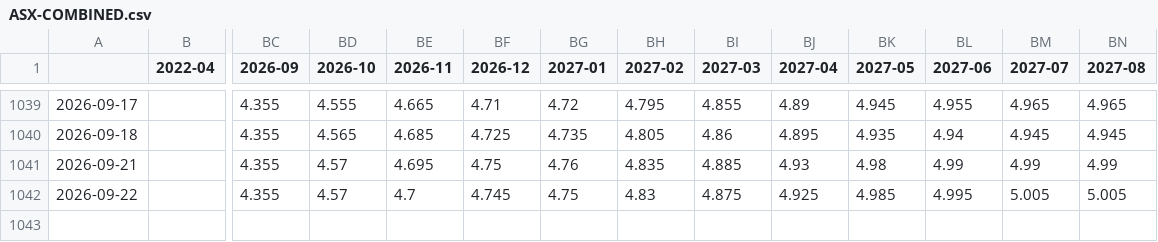
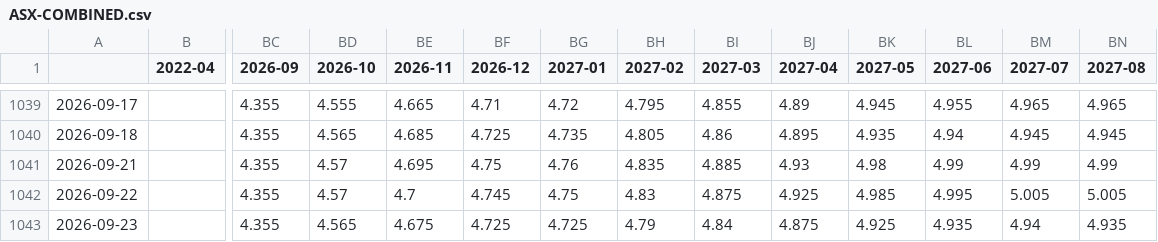
Before and after one commit to bpalmer4/ASX, a CSV file: ASX-COMBINED/ASX-COMBINED.csv, drawn as a sheet; only a part is shown, gaps mark what is left out; rows hold the shown columns only; the diff names each change by its address in the sheet, - before the commit and + after, or states it on an @@ line.

Commit message:
Daily ASX data capture 2026-09-23

```diff
--- a/ASX-COMBINED/ASX-COMBINED.csv
+++ b/ASX-COMBINED/ASX-COMBINED.csv
+row 1043: 2026-09-23 |  | 4.355 | 4.565 | 4.675 | 4.725 | 4.725 | 4.79 | 4.84 | 4.875 | 4.925 | 4.935 | 4.94 | 4.935
```
Also changed, not shown: 8 other files.
